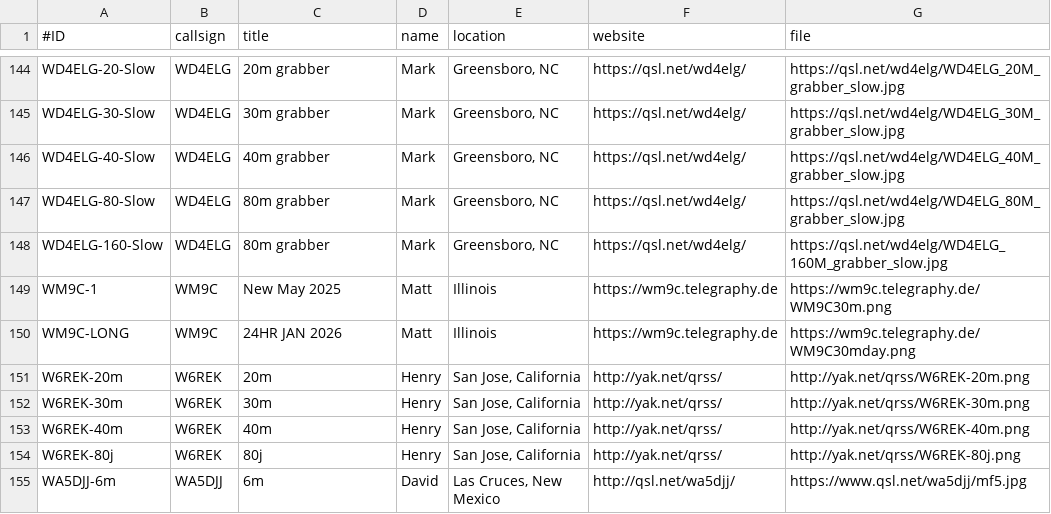
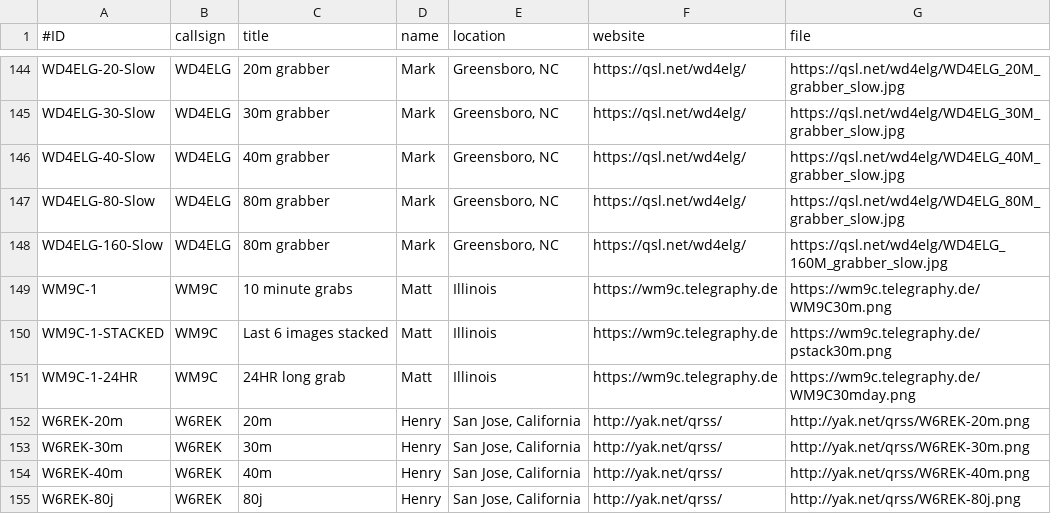
Before and after one commit to swharden/QRSSplus, a CSV file: grabbers.csv, drawn as a sheet; only a part is shown, gaps mark what is left out; the shorter side is filled out with more unchanged rows.

Commit message:
Added WM9C stacked images grabber.

```diff
--- a/grabbers.csv
+++ b/grabbers.csv
@@ -148,4 +148,5 @@ WD4ELG-80-Slow,WD4ELG,80m grabber,Mark,"Greensboro, NC",https://qsl.net/wd4elg/,
 WD4ELG-160-Slow,WD4ELG,80m grabber,Mark,"Greensboro, NC",https://qsl.net/wd4elg/,https://qsl.net/wd4elg/WD4ELG_160M_grabber_slow.jpg
-WM9C-1,WM9C,New May 2025,Matt,"Illinois",https://wm9c.telegraphy.de,https://wm9c.telegraphy.de/WM9C30m.png
-WM9C-LONG,WM9C,24HR JAN 2026,Matt,"Illinois",https://wm9c.telegraphy.de,https://wm9c.telegraphy.de/WM9C30mday.png
+WM9C-1,WM9C,10 minute grabs,Matt,"Illinois",https://wm9c.telegraphy.de,https://wm9c.telegraphy.de/WM9C30m.png
+WM9C-1-STACKED,WM9C,Last 6 images stacked,Matt,"Illinois",https://wm9c.telegraphy.de,https://wm9c.telegraphy.de/pstack30m.png
+WM9C-1-24HR,WM9C,24HR long grab,Matt,"Illinois",https://wm9c.telegraphy.de,https://wm9c.telegraphy.de/WM9C30mday.png
 W6REK-20m,W6REK,20m,Henry,"San Jose, California",http://yak.net/qrss/,http://yak.net/qrss/W6REK-20m.png
```
